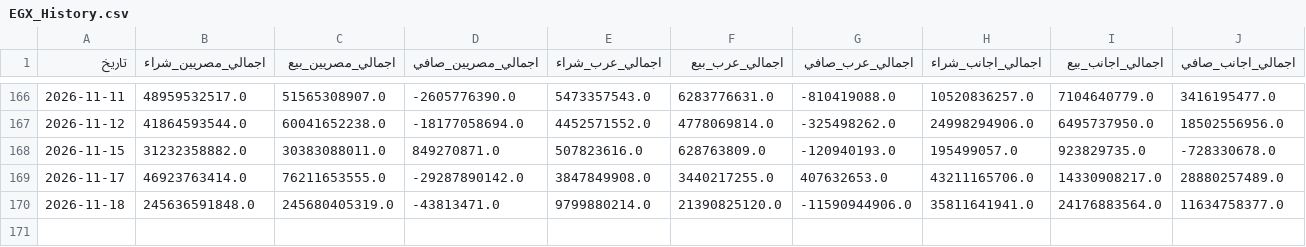
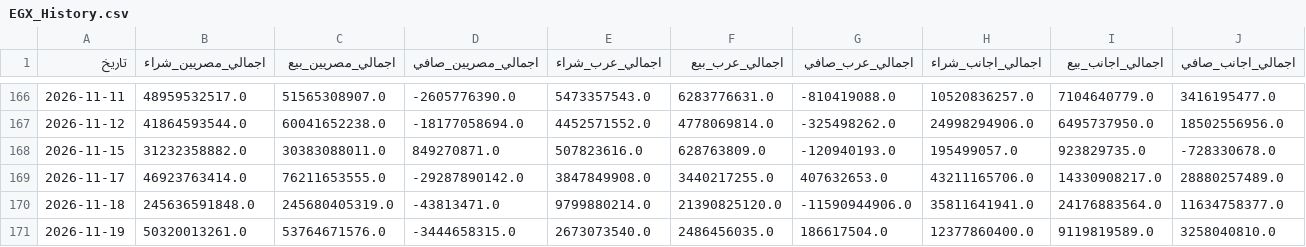
Before and after one commit to ahmedetrby/egx-data, a CSV file: EGX_History.csv, drawn as a sheet; only a part is shown, gaps mark what is left out; rows hold the shown columns only; the diff names each change by its address in the sheet, - before the commit and + after, or states it on an @@ line.

```diff
--- a/EGX_History.csv
+++ b/EGX_History.csv
+row 171: 2026-11-19 | 50320013261.0 | 53764671576.0 | -3444658315.0 | 2673073540.0 | 2486456035.0 | 186617504.0 | 12377860400.0 | 9119819589.0 | 3258040810.0
```
Also changed, not shown: EGX_Instruments.csv.
